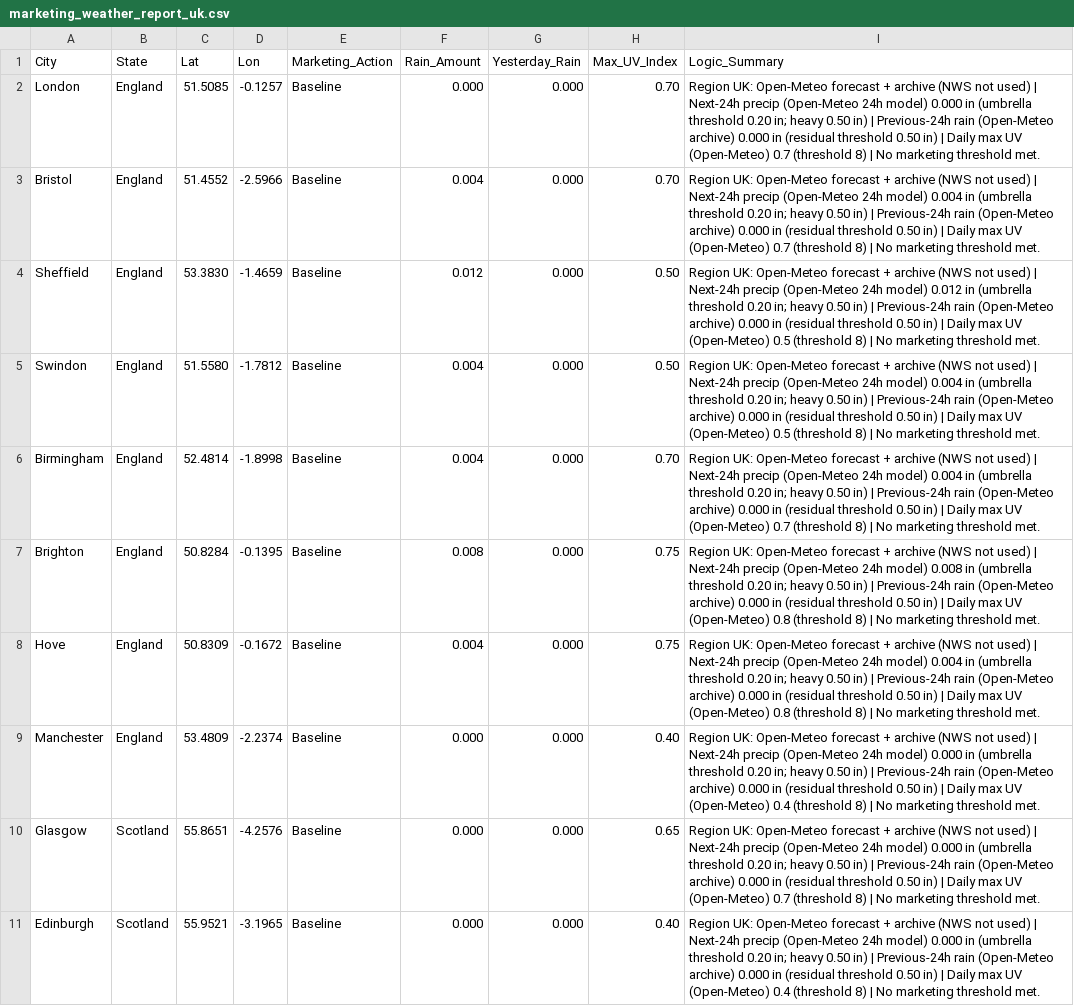
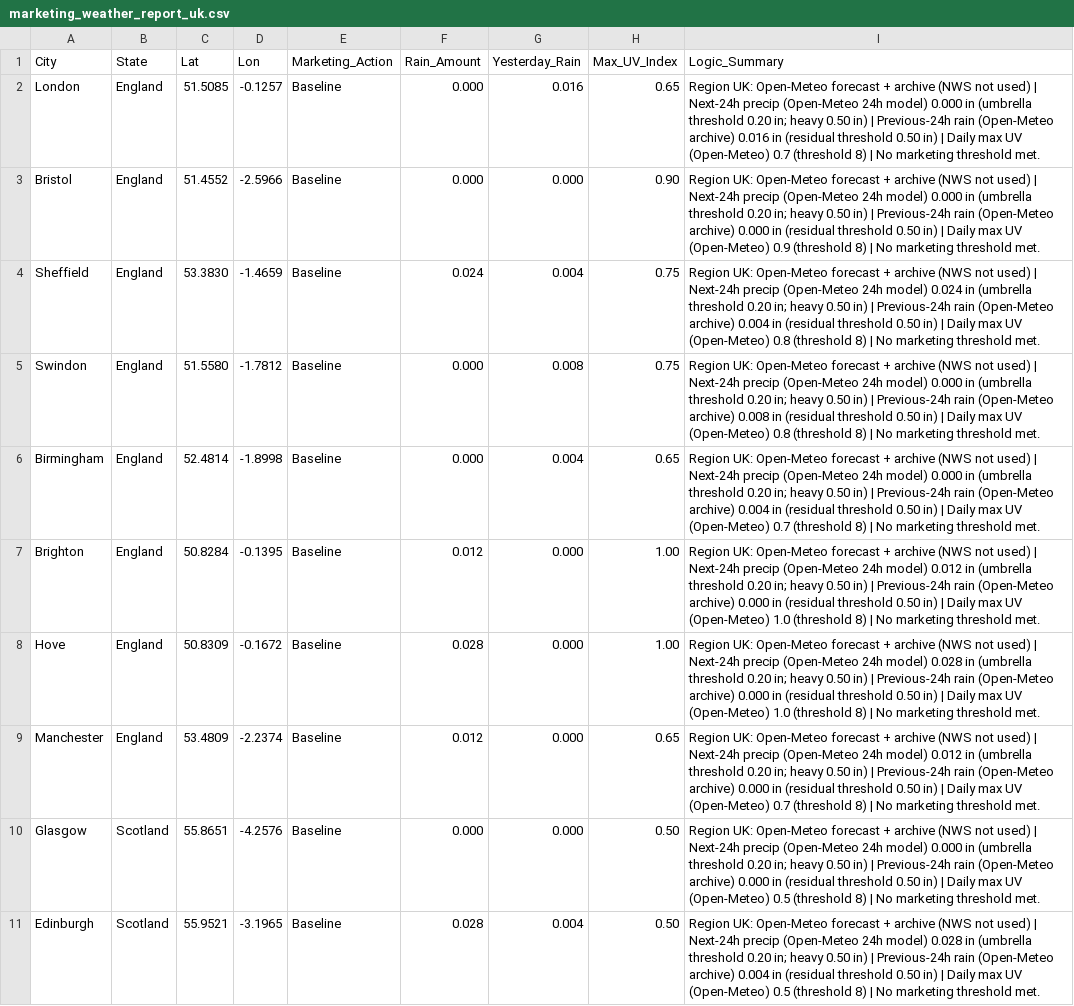
Before and after one commit to WeathermanInc/marketing-weather-engine, a CSV file: marketing_weather_report_uk.csv, drawn as a sheet; only a part is shown; the diff covers the shown part only; the diff names each change by its address in the sheet, - before the commit and + after, or states it on an @@ line.

```diff
--- a/marketing_weather_report_uk.csv
+++ b/marketing_weather_report_uk.csv
-G2 (Yesterday_Rain): 0.000
+G2 (Yesterday_Rain): 0.016
-H2 (Max_UV_Index): 0.70
+H2 (Max_UV_Index): 0.65
-I2 (Logic_Summary): …(Open-Meteo archive) 0.000 in (residual…
+I2 (Logic_Summary): …(Open-Meteo archive) 0.016 in (residual…
-F3 (Rain_Amount): 0.004
+F3 (Rain_Amount): 0.000
-H3 (Max_UV_Index): 0.70
+H3 (Max_UV_Index): 0.90
-I3 (Logic_Summary): …24h model) 0.004 in (umbrella threshold 0.20 in; heavy 0.50 in) | Previous-24h rain (Open-Meteo archive) 0.000 in (residual threshold 0.50 in) | Daily max UV (Open-Meteo) 0.7 (threshold 8)…
+I3 (Logic_Summary): …24h model) 0.000 in (umbrella threshold 0.20 in; heavy 0.50 in) | Previous-24h rain (Open-Meteo archive) 0.000 in (residual threshold 0.50 in) | Daily max UV (Open-Meteo) 0.9 (threshold 8)…
-F4 (Rain_Amount): 0.012
+F4 (Rain_Amount): 0.024
-G4 (Yesterday_Rain): 0.000
+G4 (Yesterday_Rain): 0.004
-H4:H5 (Max_UV_Index): 0.50
+H4:H5 (Max_UV_Index): 0.75
-I4 (Logic_Summary): …24h model) 0.012 in (umbrella threshold 0.20 in; heavy 0.50 in) | Previous-24h rain (Open-Meteo archive) 0.000 in (residual threshold 0.50 in) | Daily max UV (Open-Meteo) 0.5 (threshold 8)…
+I4 (Logic_Summary): …24h model) 0.024 in (umbrella threshold 0.20 in; heavy 0.50 in) | Previous-24h rain (Open-Meteo archive) 0.004 in (residual threshold 0.50 in) | Daily max UV (Open-Meteo) 0.8 (threshold 8)…
-F5:F6 (Rain_Amount): 0.004
+F5:F6 (Rain_Amount): 0.000
-G5 (Yesterday_Rain): 0.000
+G5 (Yesterday_Rain): 0.008
-I5 (Logic_Summary): …24h model) 0.004 in (umbrella threshold 0.20 in; heavy 0.50 in) | Previous-24h rain (Open-Meteo archive) 0.000 in (residual threshold 0.50 in) | Daily max UV (Open-Meteo) 0.5 (threshold 8)…
+I5 (Logic_Summary): …24h model) 0.000 in (umbrella threshold 0.20 in; heavy 0.50 in) | Previous-24h rain (Open-Meteo archive) 0.008 in (residual threshold 0.50 in) | Daily max UV (Open-Meteo) 0.8 (threshold 8)…
-G6 (Yesterday_Rain): 0.000
+G6 (Yesterday_Rain): 0.004
-H6 (Max_UV_Index): 0.70
+H6 (Max_UV_Index): 0.65
-I6 (Logic_Summary): …24h model) 0.004 in (umbrella threshold 0.20 in; heavy 0.50 in) | Previous-24h rain (Open-Meteo archive) 0.000 in (residual…
+I6 (Logic_Summary): …24h model) 0.000 in (umbrella threshold 0.20 in; heavy 0.50 in) | Previous-24h rain (Open-Meteo archive) 0.004 in (residual…
-F7 (Rain_Amount): 0.008
+F7 (Rain_Amount): 0.012
-H7:H8 (Max_UV_Index): 0.75
+H7:H8 (Max_UV_Index): 1.00
-I7 (Logic_Summary): …24h model) 0.008 in (umbrella threshold 0.20 in; heavy 0.50 in) | Previous-24h rain (Open-Meteo archive) 0.000 in (residual threshold 0.50 in) | Daily max UV (Open-Meteo) 0.8 (threshold 8)…
+I7 (Logic_Summary): …24h model) 0.012 in (umbrella threshold 0.20 in; heavy 0.50 in) | Previous-24h rain (Open-Meteo archive) 0.000 in (residual threshold 0.50 in) | Daily max UV (Open-Meteo) 1.0 (threshold 8)…
-F8 (Rain_Amount): 0.004
+F8 (Rain_Amount): 0.028
-I8 (Logic_Summary): …24h model) 0.004 in (umbrella threshold 0.20 in; heavy 0.50 in) | Previous-24h rain (Open-Meteo archive) 0.000 in (residual threshold 0.50 in) | Daily max UV (Open-Meteo) 0.8 (threshold 8)…
+I8 (Logic_Summary): …24h model) 0.028 in (umbrella threshold 0.20 in; heavy 0.50 in) | Previous-24h rain (Open-Meteo archive) 0.000 in (residual threshold 0.50 in) | Daily max UV (Open-Meteo) 1.0 (threshold 8)…
-F9 (Rain_Amount): 0.000
+F9 (Rain_Amount): 0.012
-H9 (Max_UV_Index): 0.40
+H9 (Max_UV_Index): 0.65
-I9 (Logic_Summary): …24h model) 0.000 in (umbrella threshold 0.20 in; heavy 0.50 in) | Previous-24h rain (Open-Meteo archive) 0.000 in (residual threshold 0.50 in) | Daily max UV (Open-Meteo) 0.4 (threshold 8)…
+I9 (Logic_Summary): …24h model) 0.012 in (umbrella threshold 0.20 in; heavy 0.50 in) | Previous-24h rain (Open-Meteo archive) 0.000 in (residual threshold 0.50 in) | Daily max UV (Open-Meteo) 0.7 (threshold 8)…
-H10 (Max_UV_Index): 0.65
+H10 (Max_UV_Index): 0.50
-I10 (Logic_Summary): …UV (Open-Meteo) 0.7 (threshold 8)…
+I10 (Logic_Summary): …UV (Open-Meteo) 0.5 (threshold 8)…
-F11 (Rain_Amount): 0.000
+F11 (Rain_Amount): 0.028
-G11 (Yesterday_Rain): 0.000
+G11 (Yesterday_Rain): 0.004
-H11 (Max_UV_Index): 0.40
+H11 (Max_UV_Index): 0.50
-I11 (Logic_Summary): …24h model) 0.000 in (umbrella threshold 0.20 in; heavy 0.50 in) | Previous-24h rain (Open-Meteo archive) 0.000 in (residual threshold 0.50 in) | Daily max UV (Open-Meteo) 0.4 (threshold 8)…
+I11 (Logic_Summary): …24h model) 0.028 in (umbrella threshold 0.20 in; heavy 0.50 in) | Previous-24h rain (Open-Meteo archive) 0.004 in (residual threshold 0.50 in) | Daily max UV (Open-Meteo) 0.5 (threshold 8)…
```
Also changed, not shown: 55 edited cells elsewhere in this file, marketing_weather_report_can.csv, marketing_weather_report_us.csv.
